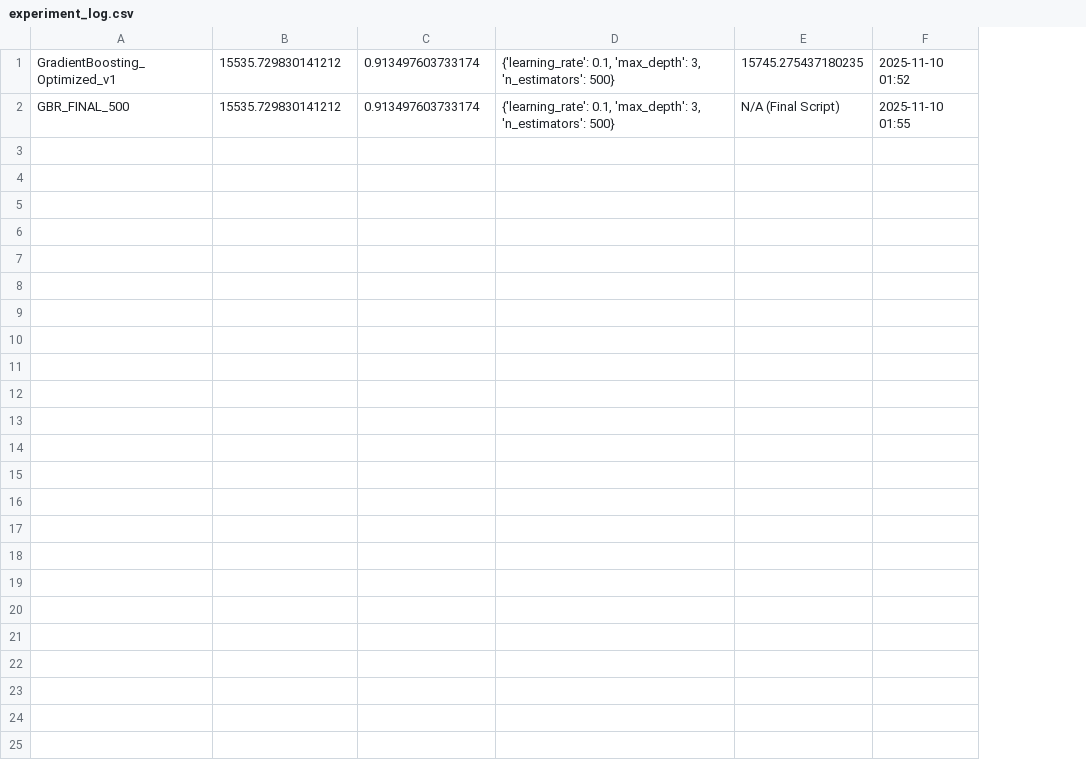
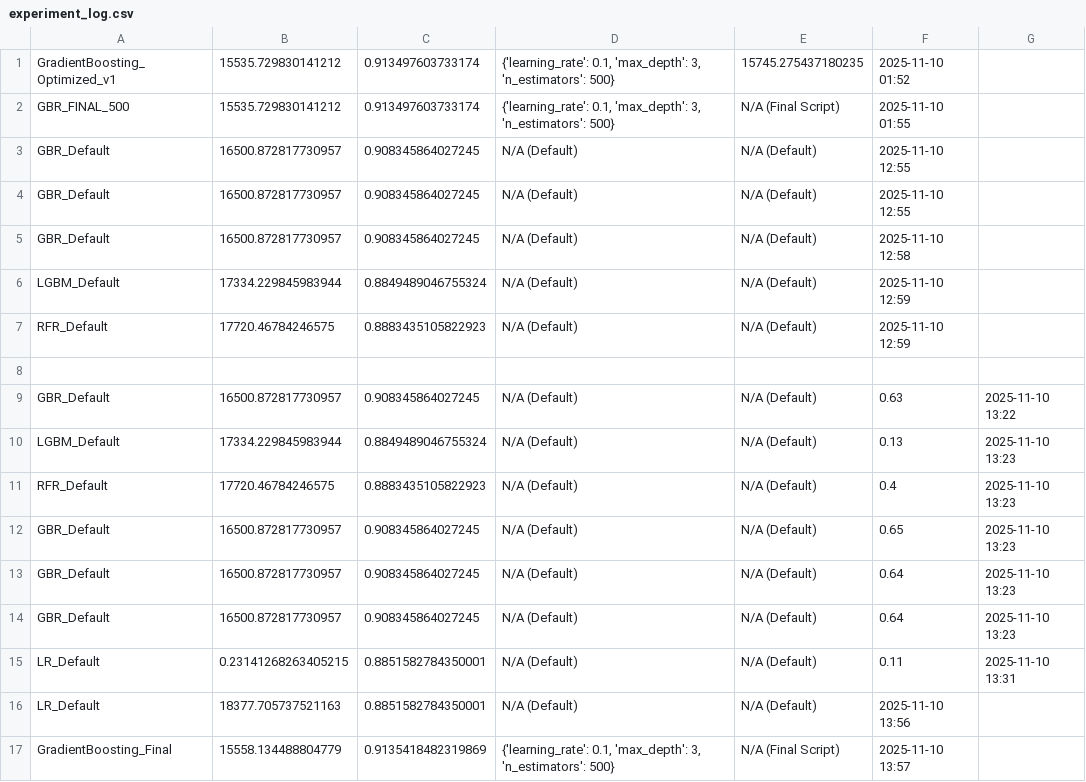
Before and after one commit to gezermehmet/HousePriceAI, a CSV file: results/experiment_log.csv, drawn as a sheet; the diff names each change by its address in the sheet, - before the commit and + after, or states it on an @@ line.

```diff
--- a/results/experiment_log.csv
+++ b/results/experiment_log.csv
+column G, empty
+row 3: GBR_Default | 16500.872817730957 | 0.908345864027245 | N/A (Default) | N/A (Default) | 2025-11-10 12:55
+row 4: GBR_Default | 16500.872817730957 | 0.908345864027245 | N/A (Default) | N/A (Default) | 2025-11-10 12:55
+row 5: GBR_Default | 16500.872817730957 | 0.908345864027245 | N/A (Default) | N/A (Default) | 2025-11-10 12:58
+row 6: LGBM_Default | 17334.229845983944 | 0.8849489046755324 | N/A (Default) | N/A (Default) | 2025-11-10 12:59
+row 7: RFR_Default | 17720.46784246575 | 0.8883435105822923 | N/A (Default) | N/A (Default) | 2025-11-10 12:59
+row 8: (empty)
+row 9: GBR_Default | 16500.872817730957 | 0.908345864027245 | N/A (Default) | N/A (Default) | 0.63 | 2025-11-10 13:22
+row 10: LGBM_Default | 17334.229845983944 | 0.8849489046755324 | N/A (Default) | N/A (Default) | 0.13 | 2025-11-10 13:23
+row 11: RFR_Default | 17720.46784246575 | 0.8883435105822923 | N/A (Default) | N/A (Default) | 0.4 | 2025-11-10 13:23
+row 12: GBR_Default | 16500.872817730957 | 0.908345864027245 | N/A (Default) | N/A (Default) | 0.65 | 2025-11-10 13:23
+row 13: GBR_Default | 16500.872817730957 | 0.908345864027245 | N/A (Default) | N/A (Default) | 0.64 | 2025-11-10 13:23
+row 14: GBR_Default | 16500.872817730957 | 0.908345864027245 | N/A (Default) | N/A (Default) | 0.64 | 2025-11-10 13:23
+row 15: LR_Default | 0.23141268263405215 | 0.8851582784350001 | N/A (Default) | N/A (Default) | 0.11 | 2025-11-10 13:31
+row 16: LR_Default | 18377.705737521163 | 0.8851582784350001 | N/A (Default) | N/A (Default) | 2025-11-10 13:56
+row 17: GradientBoosting_Final | 15558.134488804779 | 0.9135418482319869 | {'learning_rate': 0.1, 'max_depth': 3, 'n_estimators': 500} | N/A (Final Script) | 2025-11-10 13:57
```
Also changed, not shown: 24 other files.
